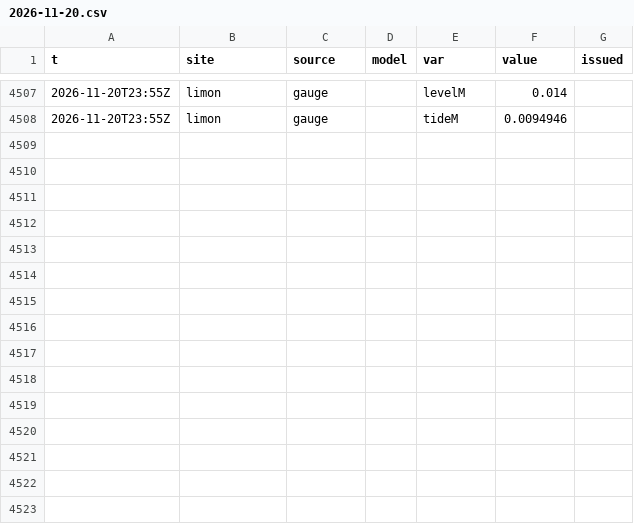
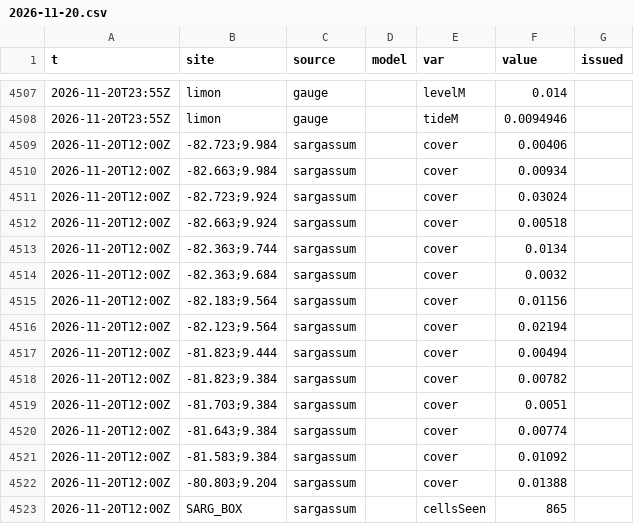
Before and after one commit to josephmclachlan/Fishing-and-Tides, a CSV file: data/2026/2026-11-20.csv, drawn as a sheet; only a part is shown, gaps mark what is left out.

```diff
--- a/data/2026/2026-11-20.csv
+++ b/data/2026/2026-11-20.csv
@@ -4508 +4508,16 @@ t,site,source,model,var,value,issued
 2026-11-20T23:55Z,limon,gauge,,tideM,0.0094946,
+2026-11-20T12:00Z,-82.723;9.984,sargassum,,cover,0.00406,
+2026-11-20T12:00Z,-82.663;9.984,sargassum,,cover,0.00934,
+2026-11-20T12:00Z,-82.723;9.924,sargassum,,cover,0.03024,
+2026-11-20T12:00Z,-82.663;9.924,sargassum,,cover,0.00518,
+2026-11-20T12:00Z,-82.363;9.744,sargassum,,cover,0.0134,
+2026-11-20T12:00Z,-82.363;9.684,sargassum,,cover,0.0032,
+2026-11-20T12:00Z,-82.183;9.564,sargassum,,cover,0.01156,
+2026-11-20T12:00Z,-82.123;9.564,sargassum,,cover,0.02194,
+2026-11-20T12:00Z,-81.823;9.444,sargassum,,cover,0.00494,
+2026-11-20T12:00Z,-81.823;9.384,sargassum,,cover,0.00782,
+2026-11-20T12:00Z,-81.703;9.384,sargassum,,cover,0.0051,
+2026-11-20T12:00Z,-81.643;9.384,sargassum,,cover,0.00774,
+2026-11-20T12:00Z,-81.583;9.384,sargassum,,cover,0.01092,
+2026-11-20T12:00Z,-80.803;9.204,sargassum,,cover,0.01388,
+2026-11-20T12:00Z,SARG_BOX,sargassum,,cellsSeen,865,
```
Also changed, not shown: data/2026/2026-11-21.csv.
